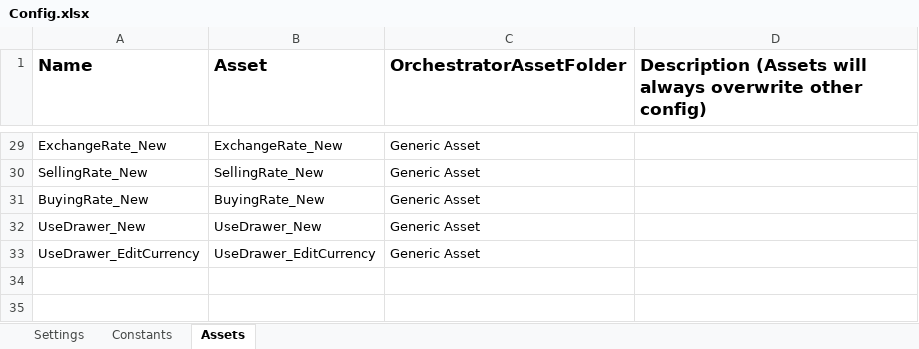
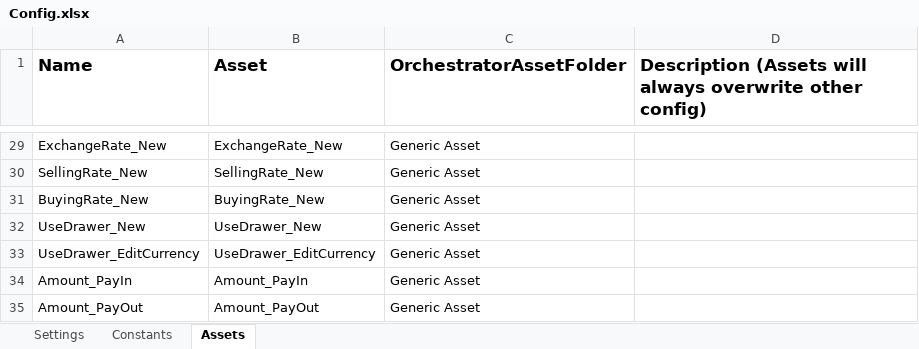
Before and after one commit to ACNChevron/UiPath_TestAutomation_GenericAsset, an Excel workbook: TestAutomation_GenericAsset/TestAutomation_GenericAsset_Performer/Data/Config.xlsx, sheet Assets, drawn as a sheet; only a part is shown, gaps mark what is left out; values as stored, in another font and other column widths than the file's, no borders; the diff names each change by its address in the sheet, - before the commit and + after, or states it on an @@ line.

```diff
--- a/TestAutomation_GenericAsset/TestAutomation_GenericAsset_Performer/Data/Config.xlsx (sheet Assets)
+++ b/TestAutomation_GenericAsset/TestAutomation_GenericAsset_Performer/Data/Config.xlsx (sheet Assets)
+row 34: Amount_PayIn | Amount_PayIn | Generic Asset
+row 35: Amount_PayOut | Amount_PayOut | Generic Asset
```
Also changed, not shown: 58 other files.
